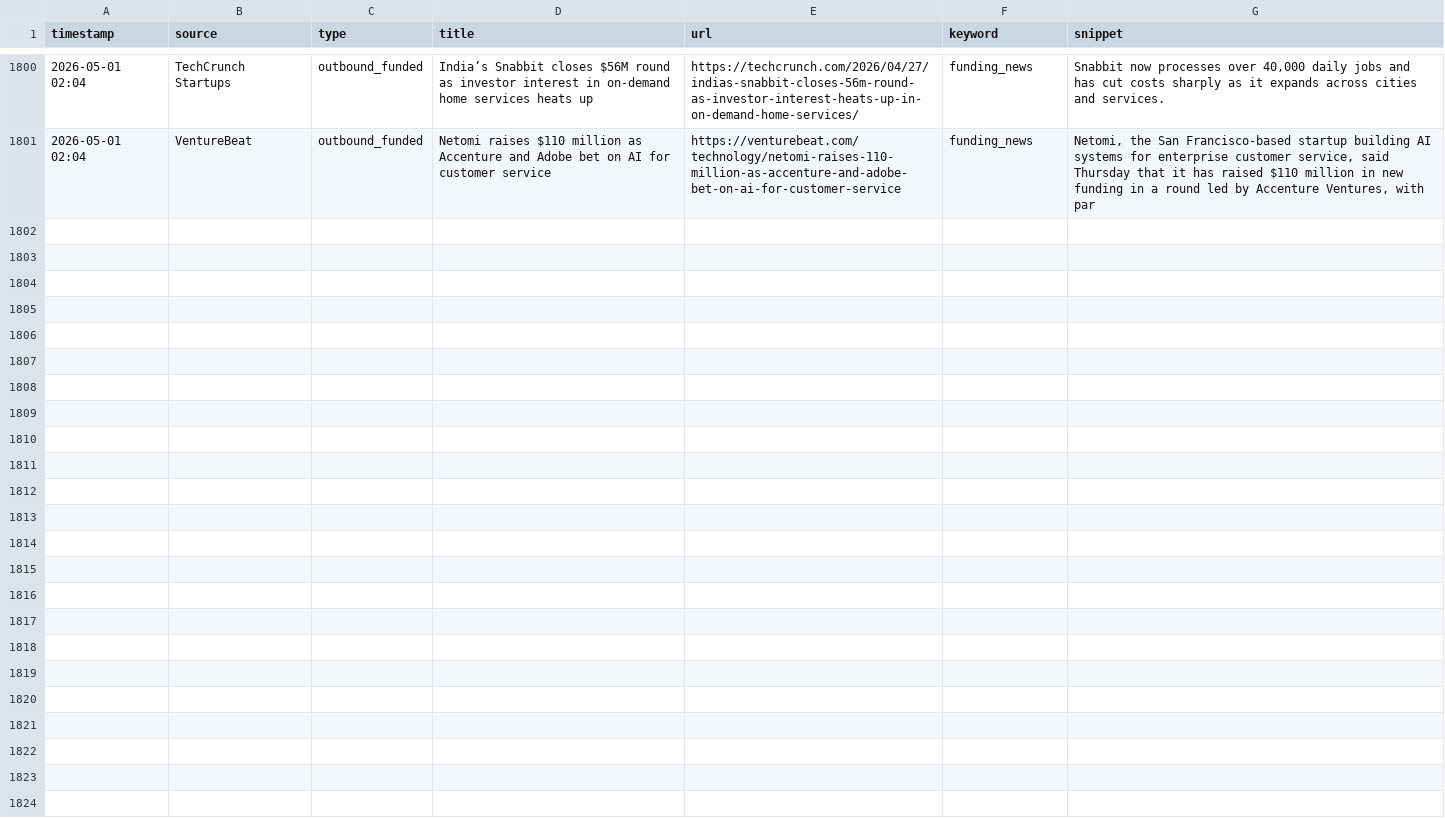
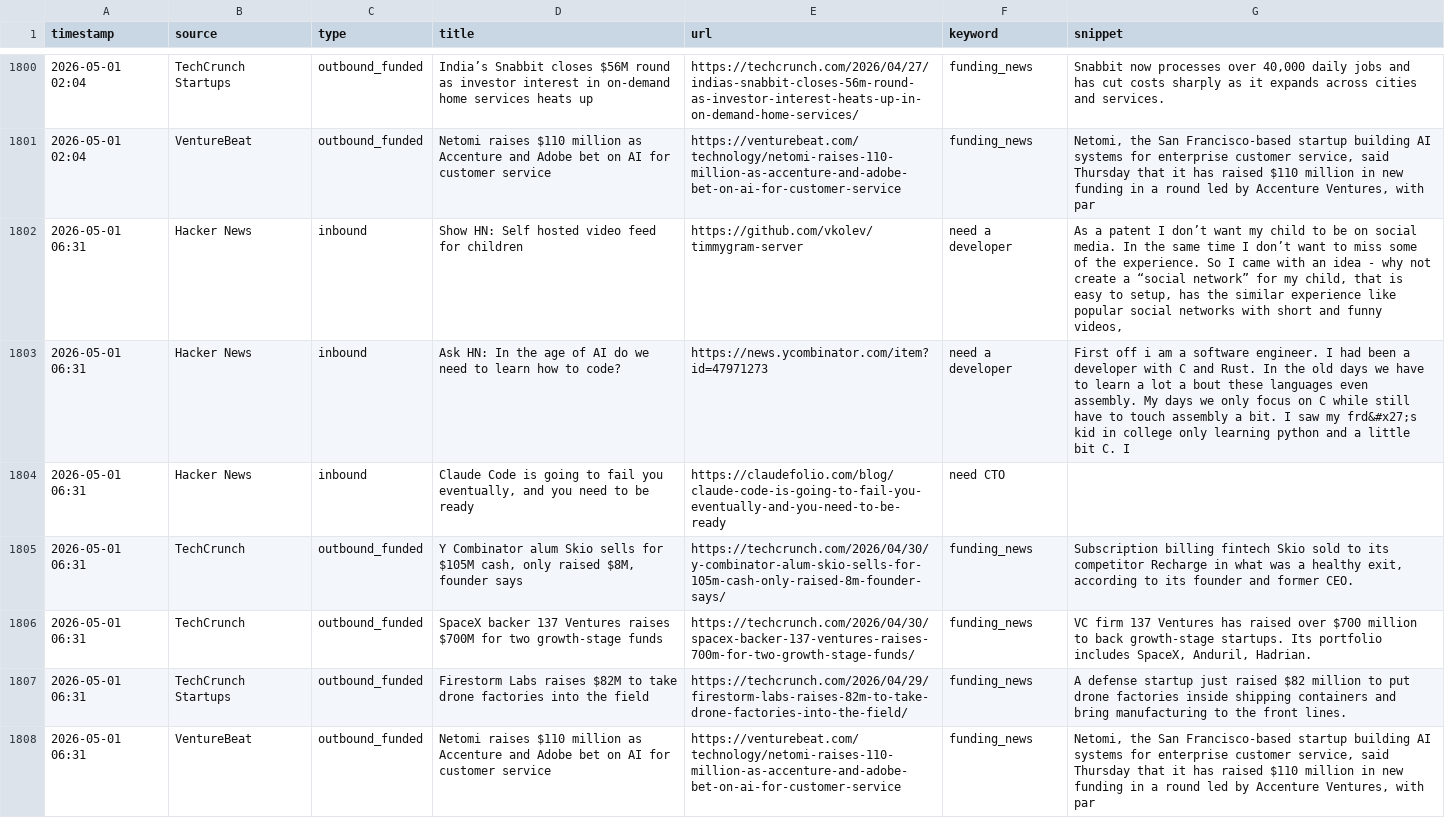
Before and after one commit to rajcreates/mvp-lead-system, a CSV file: leads.csv, drawn as a sheet; only a part is shown, gaps mark what is left out; the diff names each change by its address in the sheet, - before the commit and + after, or states it on an @@ line.

```diff
--- a/leads.csv
+++ b/leads.csv
+row 1802: 2026-05-01 06:31 | Hacker News | inbound | Show HN: Self hosted video feed for children | https://github.com/vkolev/timmygram-server | need a developer | As a patent I don’t want my child to be on social media. In the same time I don’t want to miss some of the experience. So I came with an idea - why not create a “social network” for my child, that is easy to setup, has the similar experience like popular social networks with short and funny videos,
+row 1803: 2026-05-01 06:31 | Hacker News | inbound | Ask HN: In the age of AI do we need to learn how to code? | https://news.ycombinator.com/item?id=47971273 | need a developer | First off i am a software engineer. I had been a developer with C and Rust. In the old days we have to learn a lot a bout these languages even assembly. My days we only focus on C while still have to touch assembly a bit. I saw my frd&#x27;s kid in college only learning python and a little bit C. I
+row 1804: 2026-05-01 06:31 | Hacker News | inbound | Claude Code is going to fail you eventually, and you need to be ready | https://claudefolio.com/blog/claude-code-is-going-to-fail-you-eventually-and-you-need-to-be-ready | need CTO
+row 1805: 2026-05-01 06:31 | TechCrunch | outbound_funded | Y Combinator alum Skio sells for $105M cash, only raised $8M, founder says | https://techcrunch.com/2026/04/30/y-combinator-alum-skio-sells-for-105m-cash-only-raised-8m-founder-says/ | funding_news | Subscription billing fintech Skio sold to its competitor Recharge in what was a healthy exit, according to its founder and former CEO.
+row 1806: 2026-05-01 06:31 | TechCrunch | outbound_funded | SpaceX backer 137 Ventures raises $700M for two growth-stage funds | https://techcrunch.com/2026/04/30/spacex-backer-137-ventures-raises-700m-for-two-growth-stage-funds/ | funding_news | VC firm 137 Ventures has raised over $700 million to back growth-stage startups. Its portfolio includes SpaceX, Anduril, Hadrian.
+row 1807: 2026-05-01 06:31 | TechCrunch Startups | outbound_funded | Firestorm Labs raises $82M to take drone factories into the field | https://techcrunch.com/2026/04/29/firestorm-labs-raises-82m-to-take-drone-factories-into-the-field/ | funding_news | A defense startup just raised $82 million to put drone factories inside shipping containers and bring manufacturing to the front lines.
+row 1808: 2026-05-01 06:31 | VentureBeat | outbound_funded | Netomi raises $110 million as Accenture and Adobe bet on AI for customer service | https://venturebeat.com/technology/netomi-raises-110-million-as-accenture-and-adobe-bet-on-ai-for-customer-service | funding_news | Netomi, the San Francisco-based startup building AI systems for enterprise customer service, said Thursday that it has raised $110 million in new funding in a round led by Accenture Ventures, with par
```
Also changed, not shown: 1 other file.
